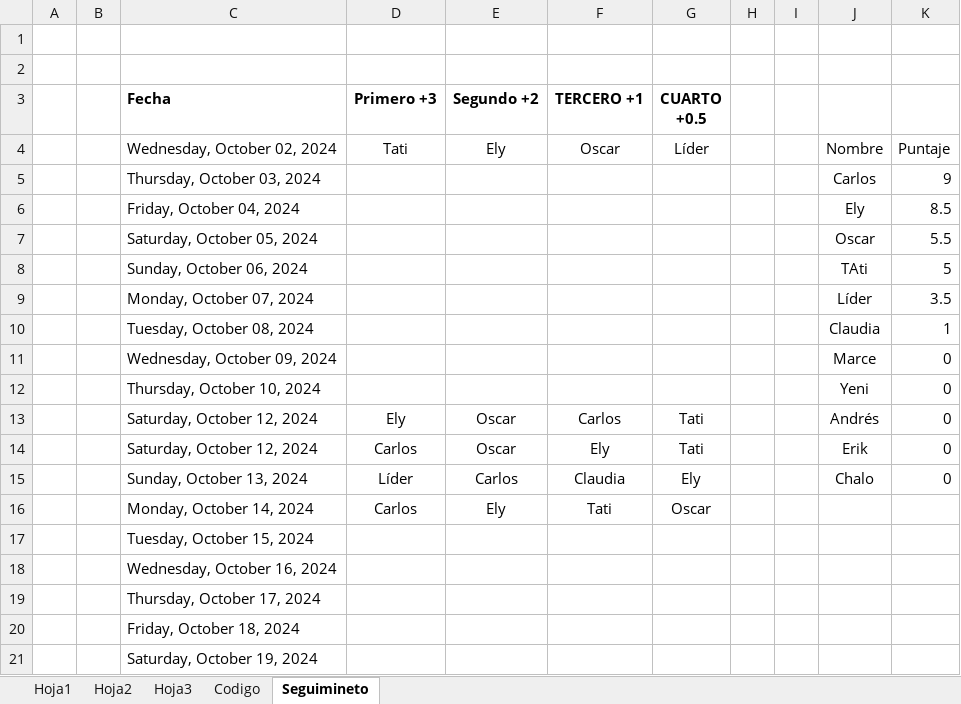
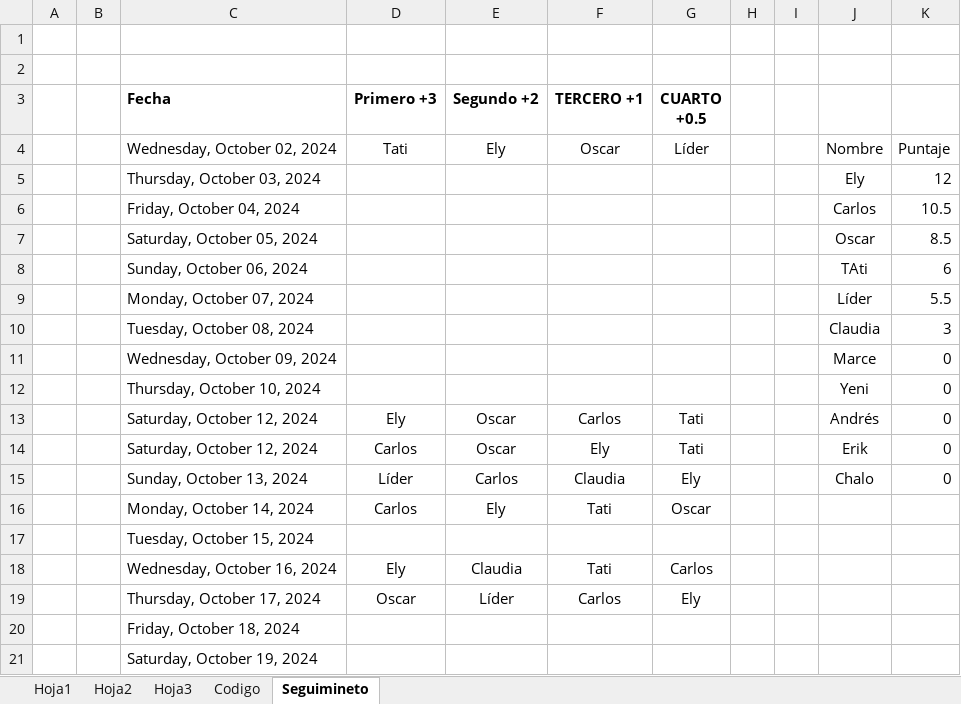
Before and after one commit to diacono81/WebLUdo, an Excel workbook: Datos.xlsm, sheet Seguimineto, drawn as a sheet; only a part is shown; values as stored, in another font and other column widths than the file's, no borders; table styles not drawn; the diff names each change by its address in the sheet, - before the commit and + after, or states it on an @@ line.

```diff
--- a/Datos.xlsm (sheet Seguimineto)
+++ b/Datos.xlsm (sheet Seguimineto)
-J5: Carlos
+J5: Ely
-K5: 9
+K5: 12
-J6: Ely
+J6: Carlos
-K6: 8.5
+K6: 10.5
-K7: 5.5
+K7: 8.5
-K8: 5
+K8: 6
-K9: 3.5
+K9: 5.5
-K10: 1
+K10: 3
-D18 (Primero +3): (empty)
+D18 (Primero +3): Ely
-E18 (Segundo +2): (empty)
+E18 (Segundo +2): Claudia
-F18 (TERCERO +1): (empty)
+F18 (TERCERO +1): Tati
-G18 (CUARTO +0.5): (empty)
+G18 (CUARTO +0.5): Carlos
-D19 (Primero +3): (empty)
+D19 (Primero +3): Oscar
-E19 (Segundo +2): (empty)
+E19 (Segundo +2): Líder
-F19 (TERCERO +1): (empty)
+F19 (TERCERO +1): Carlos
-G19 (CUARTO +0.5): (empty)
+G19 (CUARTO +0.5): Ely
```
Also changed, not shown: sheet Codigo, sheet Hoja1, 2 other files.
